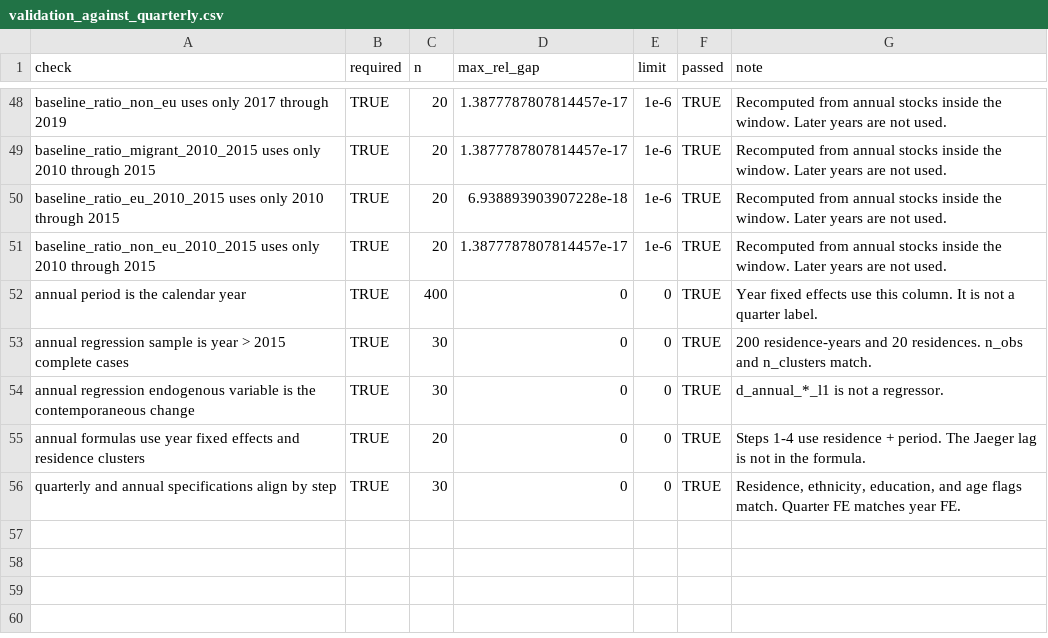
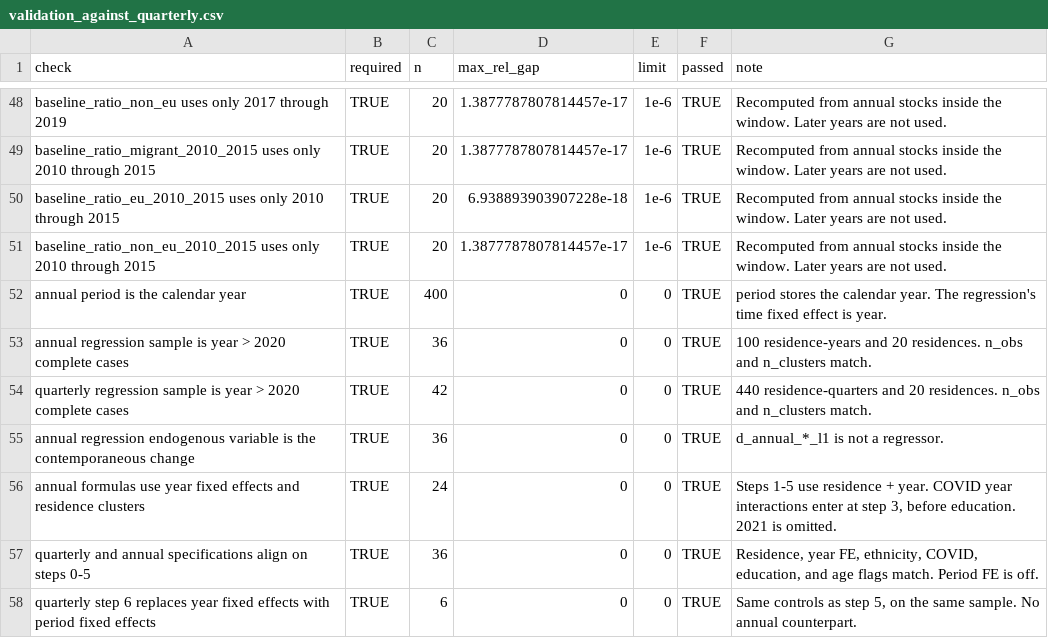
Before and after one commit to jeslyztaz/brexit-study, a CSV file: outputs/annual/validation_against_quarterly.csv, drawn as a sheet; only a part is shown, gaps mark what is left out.

```diff
--- a/outputs/annual/validation_against_quarterly.csv
+++ b/outputs/annual/validation_against_quarterly.csv
@@ -51,6 +51,8 @@ baseline_ratio_eu_2010_2015 uses only 2010 through 2015,TRUE,20,6.93889390390722
 baseline_ratio_non_eu_2010_2015 uses only 2010 through 2015,TRUE,20,1.3877787807814457e-17,1e-6,TRUE,Recomputed from annual stocks inside the window. Later years are not used.
-annual period is the calendar year,TRUE,400,0,0,TRUE,Year fixed effects use this column. It is not a quarter label.
-annual regression sample is year > 2015 complete cases,TRUE,30,0,0,TRUE,200 residence-years and 20 residences. n_obs and n_clusters match.
-annual regression endogenous variable is the contemporaneous change,TRUE,30,0,0,TRUE,d_annual_*_l1 is not a regressor.
-annual formulas use year fixed effects and residence clusters,TRUE,20,0,0,TRUE,Steps 1-4 use residence + period. The Jaeger lag is not in the formula.
-quarterly and annual specifications align by step,TRUE,30,0,0,TRUE,"Residence, ethnicity, education, and age flags match. Quarter FE matches year FE."
+annual period is the calendar year,TRUE,400,0,0,TRUE,period stores the calendar year. The regression's time fixed effect is year.
+annual regression sample is year > 2020 complete cases,TRUE,36,0,0,TRUE,100 residence-years and 20 residences. n_obs and n_clusters match.
+quarterly regression sample is year > 2020 complete cases,TRUE,42,0,0,TRUE,440 residence-quarters and 20 residences. n_obs and n_clusters match.
+annual regression endogenous variable is the contemporaneous change,TRUE,36,0,0,TRUE,d_annual_*_l1 is not a regressor.
+annual formulas use year fixed effects and residence clusters,TRUE,24,0,0,TRUE,"Steps 1-5 use residence + year. COVID year interactions enter at step 3, before education. 2021 is omitted."
+quarterly and annual specifications align on steps 0-5,TRUE,36,0,0,TRUE,"Residence, year FE, ethnicity, COVID, education, and age flags match. Period FE is off."
+quarterly step 6 replaces year fixed effects with period fixed effects,TRUE,6,0,0,TRUE,"Same controls as step 5, on the same sample. No annual counterpart."
```
Also changed, not shown: outputs/annual/estimation_notes.csv, outputs/annual/main_annual_coefficients.csv, 14 other files.
